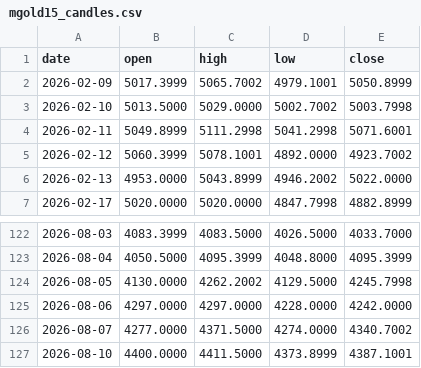
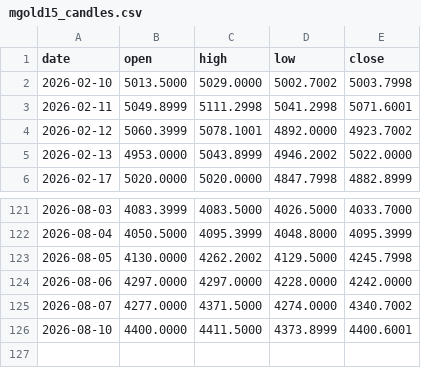
Before and after one commit to christianprimero926/btc-bot-panel, a CSV file: mgold15_candles.csv, drawn as a sheet; only a part is shown, gaps mark what is left out.

Commit message:
data: actualiza panel [skip ci]

```diff
--- a/mgold15_candles.csv
+++ b/mgold15_candles.csv
@@ -1,3 +1,2 @@
 date,open,high,low,close
-2026-02-09,5017.3999,5065.7002,4979.1001,5050.8999
 2026-02-10,5013.5000,5029.0000,5002.7002,5003.7998
@@ -126,2 +125,2 @@ date,open,high,low,close
 2026-08-07,4277.0000,4371.5000,4274.0000,4340.7002
-2026-08-10,4400.0000,4411.5000,4373.8999,4387.1001
+2026-08-10,4400.0000,4411.5000,4373.8999,4400.6001
```
Also changed, not shown: mgold15_equity_history.csv, mgold2_candles.csv, 24 other files.
